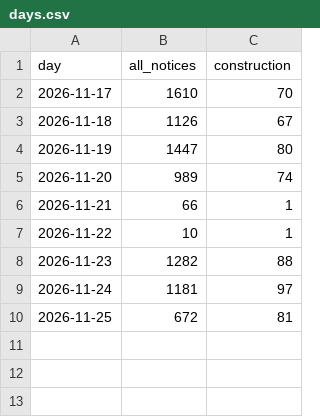
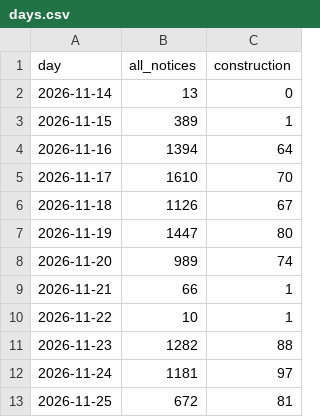
Before and after one commit to sahirgursg-beep/contractors, a CSV file: data/opportunities/days.csv, drawn as a sheet.

Commit message:
Federal construction opportunities: 629 listed

```diff
--- a/data/opportunities/days.csv
+++ b/data/opportunities/days.csv
@@ -1,2 +1,5 @@
 day,all_notices,construction
+2026-11-14,13,0
+2026-11-15,389,1
+2026-11-16,1394,64
 2026-11-17,1610,70
```
Also changed, not shown: 2 other files.
